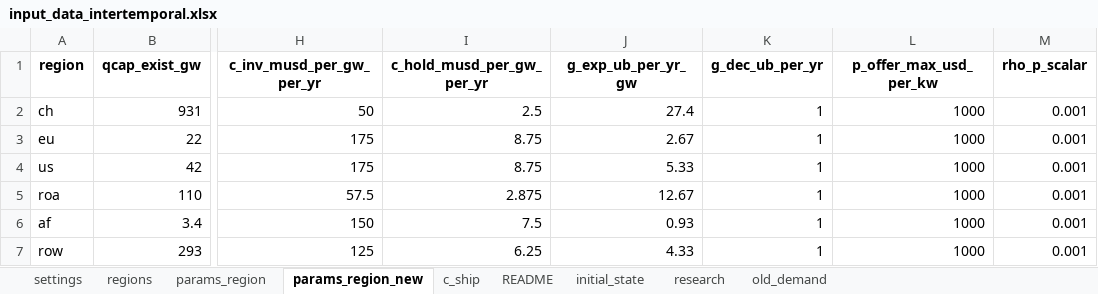
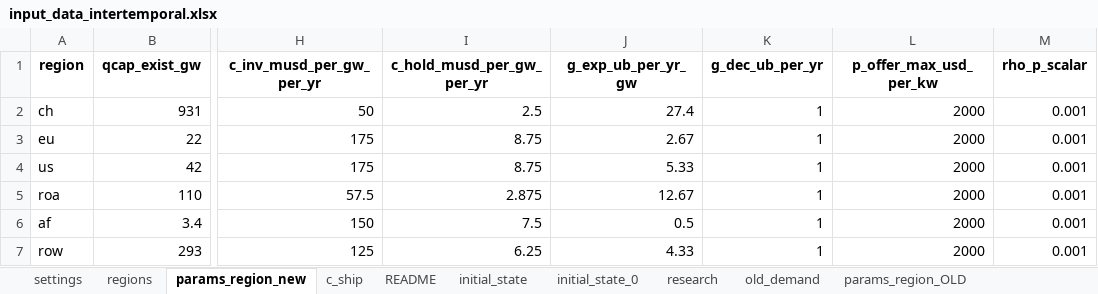
Before and after one commit to Acsekoe/SolarGeoRisk_EPEC_intertemporal, an Excel workbook: inputs/input_data_intertemporal.xlsx, sheet params_region_new, drawn as a sheet; only a part is shown, gaps mark what is left out; values as stored, in another font and other column widths than the file's, no borders; the diff names each change by its address in the sheet, - before the commit and + after, or states it on an @@ line.

```diff
--- a/inputs/input_data_intertemporal.xlsx (sheet params_region_new)
+++ b/inputs/input_data_intertemporal.xlsx (sheet params_region_new)
-sheet tab: params_region
+sheet tab: params_region_OLD
+sheet tab: initial_state_0
@@ sheet tab order changed: settings | regions | params_region_new | c_ship | README | initial_state | initial_state_0 | research | old_demand | params_region_OLD @@
-L2:L7 (p_offer_max_usd_per_kw): 1000
+L2:L7 (p_offer_max_usd_per_kw): 2000
-J6 (g_exp_ub_per_yr_gw): 0.93
+J6 (g_exp_ub_per_yr_gw): 0.5
```
Also changed, not shown: sheet initial_state, 16 other files.
